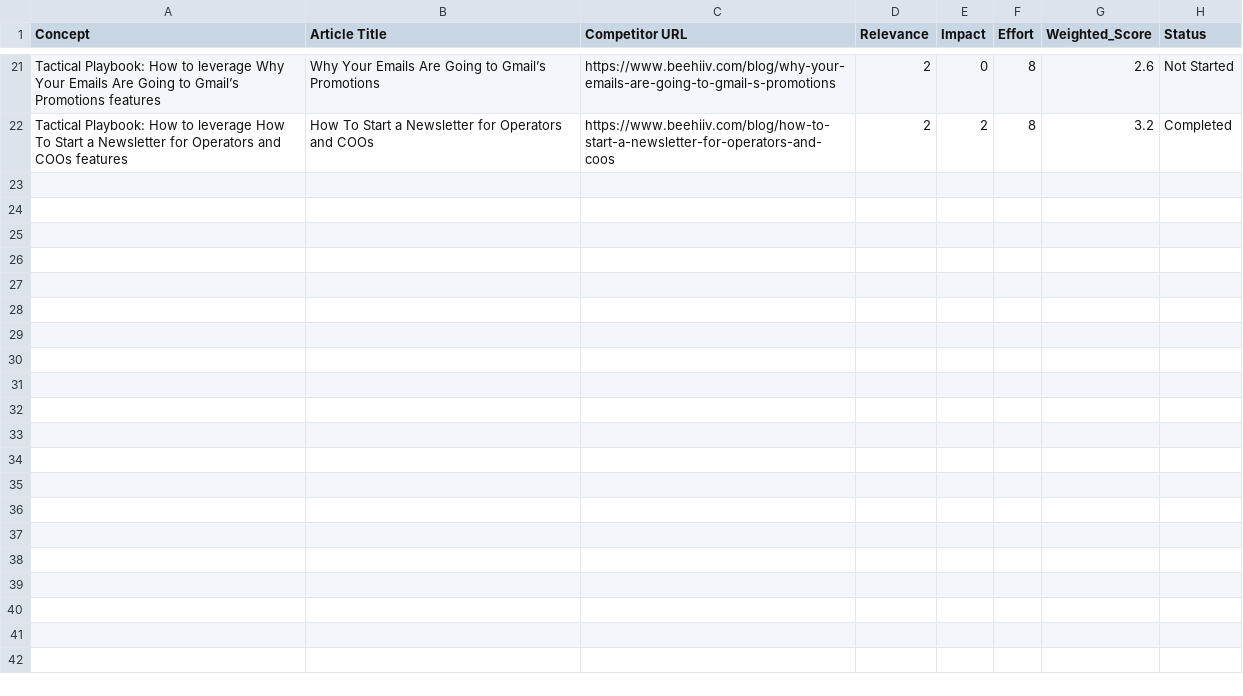
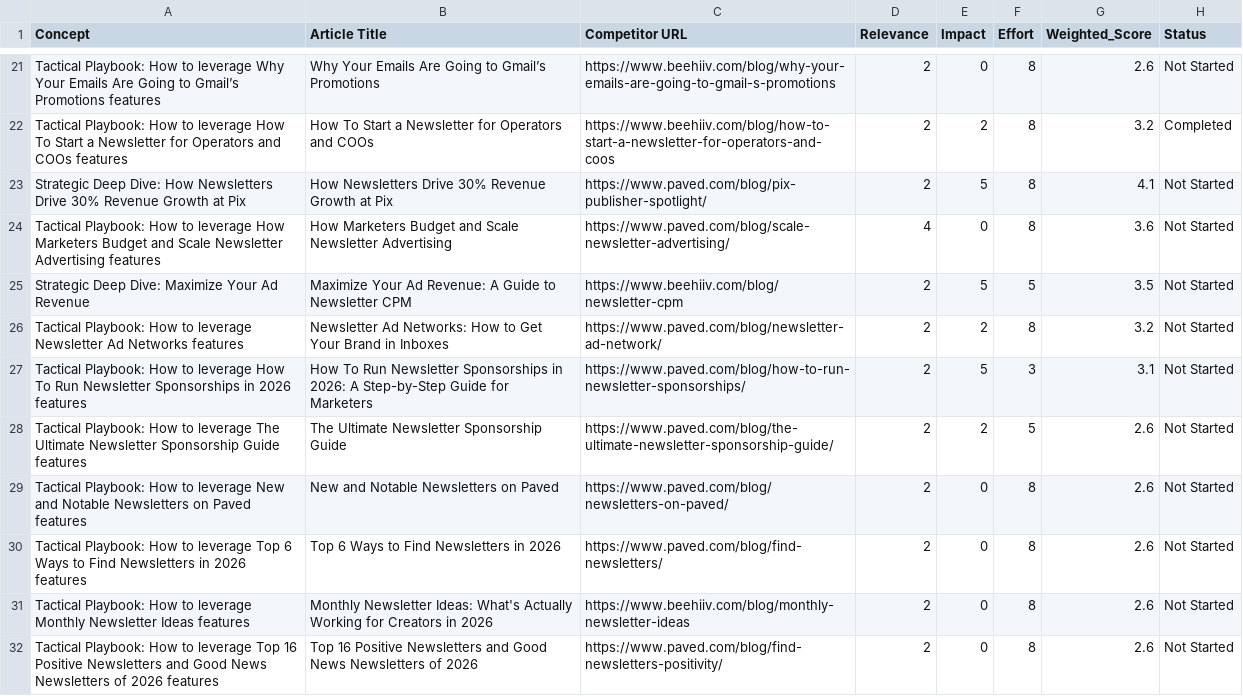
Before and after one commit to neel-mishra/hostfully, a CSV file: outputs/docs/competitor content tracker/blogs/content_pipeline.csv, drawn as a sheet; only a part is shown, gaps mark what is left out; the diff covers the shown part only.

```diff
--- a/outputs/docs/competitor content tracker/blogs/content_pipeline.csv
+++ b/outputs/docs/competitor content tracker/blogs/content_pipeline.csv
@@ -22 +22,11 @@ Tactical Playbook: How to leverage Why Your Emails Are Going to Gmail’s Promot
 Tactical Playbook: How to leverage How To Start a Newsletter for Operators and COOs features,How To Start a Newsletter for Operators and COOs,https://www.beehiiv.com/blog/how-to-start-a-newsletter-for-operators-and-coos,2,2,8,3.2,Completed
+Strategic Deep Dive: How Newsletters Drive 30% Revenue Growth at Pix,How Newsletters Drive 30% Revenue Growth at Pix,https://www.paved.com/blog/pix-publisher-spotlight/,2,5,8,4.1,Not Started
+Tactical Playbook: How to leverage How Marketers Budget and Scale Newsletter Advertising features,How Marketers Budget and Scale Newsletter Advertising,https://www.paved.com/blog/scale-newsletter-advertising/,4,0,8,3.6,Not Started
+Strategic Deep Dive: Maximize Your Ad Revenue,Maximize Your Ad Revenue: A Guide to Newsletter CPM,https://www.beehiiv.com/blog/newsletter-cpm,2,5,5,3.5,Not Started
+Tactical Playbook: How to leverage Newsletter Ad Networks features,Newsletter Ad Networks: How to Get Your Brand in Inboxes,https://www.paved.com/blog/newsletter-ad-network/,2,2,8,3.2,Not Started
+Tactical Playbook: How to leverage How To Run Newsletter Sponsorships in 2026 features,How To Run Newsletter Sponsorships in 2026: A Step-by-Step Guide for Marketers,https://www.paved.com/blog/how-to-run-newsletter-sponsorships/,2,5,3,3.1,Not Started
+Tactical Playbook: How to leverage The Ultimate Newsletter Sponsorship Guide features,The Ultimate Newsletter Sponsorship Guide,https://www.paved.com/blog/the-ultimate-newsletter-sponsorship-guide/,2,2,5,2.6,Not Started
+Tactical Playbook: How to leverage New and Notable Newsletters on Paved features,New and Notable Newsletters on Paved,https://www.paved.com/blog/newsletters-on-paved/,2,0,8,2.6,Not Started
+Tactical Playbook: How to leverage Top 6 Ways to Find Newsletters in 2026 features,Top 6 Ways to Find Newsletters in 2026,https://www.paved.com/blog/find-newsletters/,2,0,8,2.6,Not Started
+Tactical Playbook: How to leverage Monthly Newsletter Ideas features,Monthly Newsletter Ideas: What's Actually Working for Creators in 2026,https://www.beehiiv.com/blog/monthly-newsletter-ideas,2,0,8,2.6,Not Started
+Tactical Playbook: How to leverage Top 16 Positive Newsletters and Good News Newsletters of 2026 features,Top 16 Positive Newsletters and Good News Newsletters of 2026,https://www.paved.com/blog/find-newsletters-positivity/,2,0,8,2.6,Not Started
```
Also changed, not shown: 9 added rows elsewhere in this file, outputs/docs/competitor content tracker/blogs/competitor_content_tracker.csv, 1 other file.
